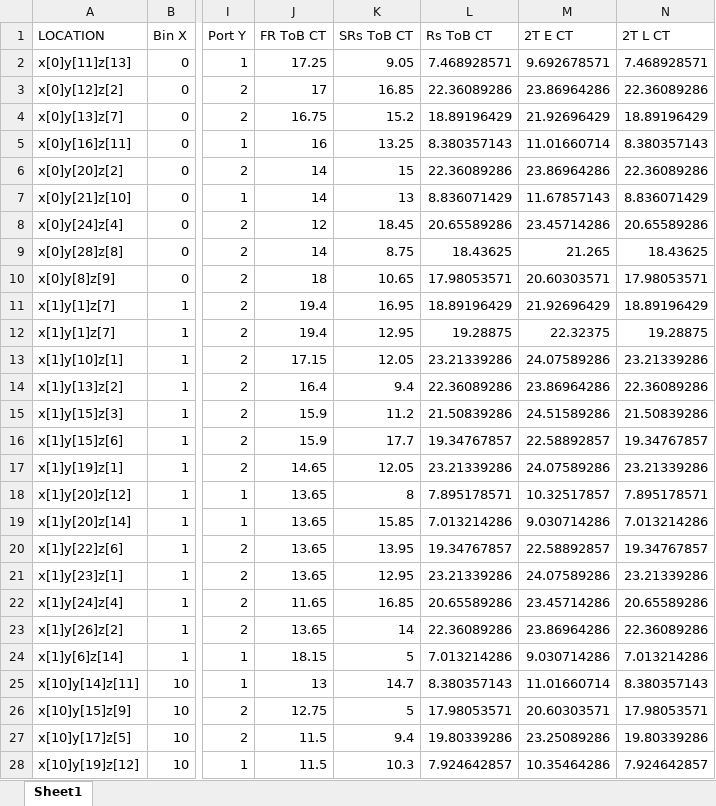
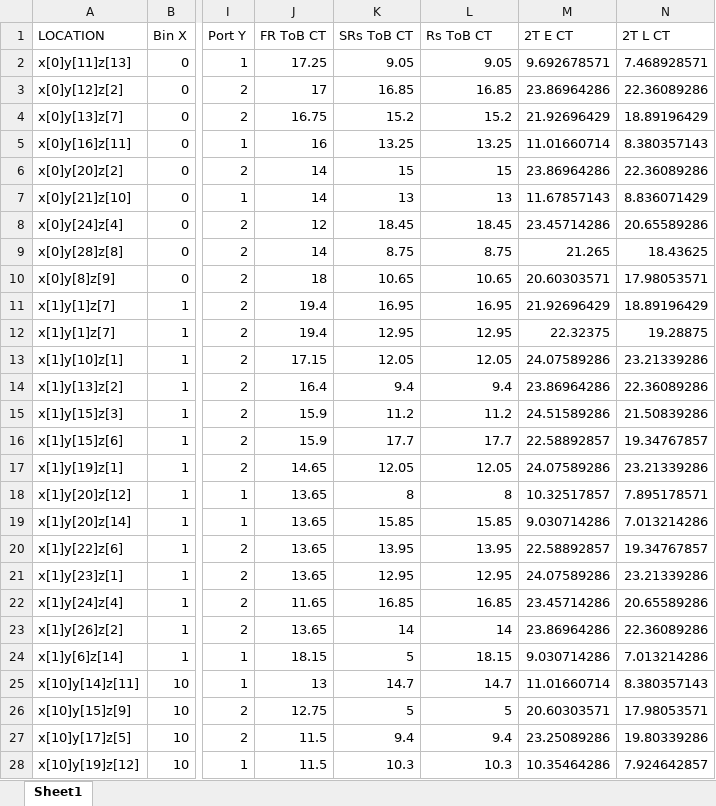
Before and after one commit to ys1374/MobileRobots-Cooperation, an Excel workbook: mScThesis/twoTypeExcelfile.xlsx, sheet Sheet1, drawn as a sheet; only a part is shown, gaps mark what is left out; values as stored, in another font and other column widths than the file's, no borders; the diff covers the shown part only; the diff names each change by its address in the sheet, - before the commit and + after, or states it on an @@ line.

```diff
--- a/mScThesis/twoTypeExcelfile.xlsx (sheet Sheet1)
+++ b/mScThesis/twoTypeExcelfile.xlsx (sheet Sheet1)
-L2 (Rs ToB CT): 7.468928571
+L2 (Rs ToB CT): 9.05
-L3 (Rs ToB CT): 22.36089286
+L3 (Rs ToB CT): 16.85
-L4 (Rs ToB CT): 18.89196429
+L4 (Rs ToB CT): 15.2
-L5 (Rs ToB CT): 8.380357143
+L5 (Rs ToB CT): 13.25
-L6 (Rs ToB CT): 22.36089286
+L6 (Rs ToB CT): 15
-L7 (Rs ToB CT): 8.836071429
+L7 (Rs ToB CT): 13
-L8 (Rs ToB CT): 20.65589286
+L8 (Rs ToB CT): 18.45
-L9 (Rs ToB CT): 18.43625
+L9 (Rs ToB CT): 8.75
-L10 (Rs ToB CT): 17.98053571
+L10 (Rs ToB CT): 10.65
-L11 (Rs ToB CT): 18.89196429
+L11 (Rs ToB CT): 16.95
-L12 (Rs ToB CT): 19.28875
+L12 (Rs ToB CT): 12.95
-L13 (Rs ToB CT): 23.21339286
+L13 (Rs ToB CT): 12.05
-L14 (Rs ToB CT): 22.36089286
+L14 (Rs ToB CT): 9.4
-L15 (Rs ToB CT): 21.50839286
+L15 (Rs ToB CT): 11.2
-L16 (Rs ToB CT): 19.34767857
+L16 (Rs ToB CT): 17.7
-L17 (Rs ToB CT): 23.21339286
+L17 (Rs ToB CT): 12.05
-L18 (Rs ToB CT): 7.895178571
+L18 (Rs ToB CT): 8
-L19 (Rs ToB CT): 7.013214286
+L19 (Rs ToB CT): 15.85
-L20 (Rs ToB CT): 19.34767857
+L20 (Rs ToB CT): 13.95
-L21 (Rs ToB CT): 23.21339286
+L21 (Rs ToB CT): 12.95
-L22 (Rs ToB CT): 20.65589286
+L22 (Rs ToB CT): 16.85
-L23 (Rs ToB CT): 22.36089286
+L23 (Rs ToB CT): 14
-L24 (Rs ToB CT): 7.013214286
+L24 (Rs ToB CT): 18.15
-L25 (Rs ToB CT): 8.380357143
+L25 (Rs ToB CT): 14.7
-L26 (Rs ToB CT): 17.98053571
+L26 (Rs ToB CT): 5
-L27 (Rs ToB CT): 19.80339286
+L27 (Rs ToB CT): 9.4
-L28 (Rs ToB CT): 7.924642857
+L28 (Rs ToB CT): 10.3
```
Also changed, not shown: 274 edited cells elsewhere in this sheet, mScThesis/bothTypeExcelfile.xlsx, mScThesis/oneTypeExcelfile.xlsx, 2 other files.
